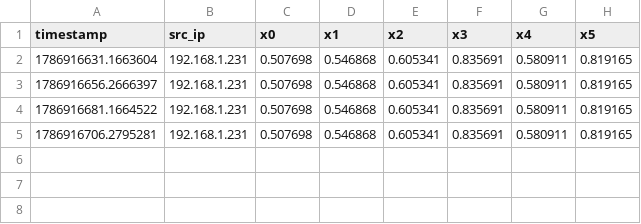
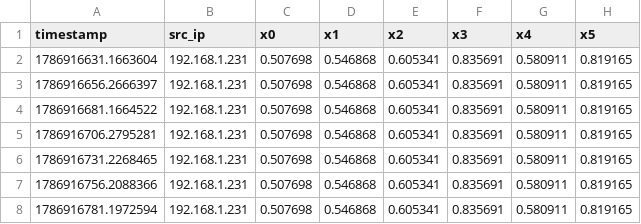
Before and after one commit to ak-skwaa-mahawk/Feedback_processor_theory, a CSV file: telemetry_timeseries.csv, drawn as a sheet.

Commit message:
data(telemetry): update steady-state time-series captures

```diff
--- a/telemetry_timeseries.csv
+++ b/telemetry_timeseries.csv
@@ -5 +5,4 @@ timestamp,src_ip,x0,x1,x2,x3,x4,x5
 1786916706.2795281,192.168.1.231,0.507698,0.546868,0.605341,0.835691,0.580911,0.819165
+1786916731.2268465,192.168.1.231,0.507698,0.546868,0.605341,0.835691,0.580911,0.819165
+1786916756.2088366,192.168.1.231,0.507698,0.546868,0.605341,0.835691,0.580911,0.819165
+1786916781.1972594,192.168.1.231,0.507698,0.546868,0.605341,0.835691,0.580911,0.819165
```
